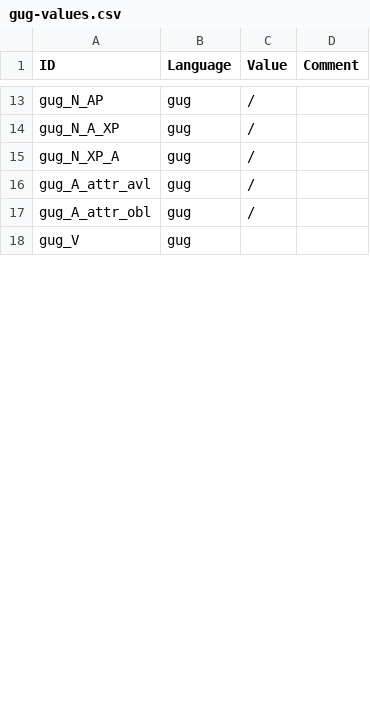
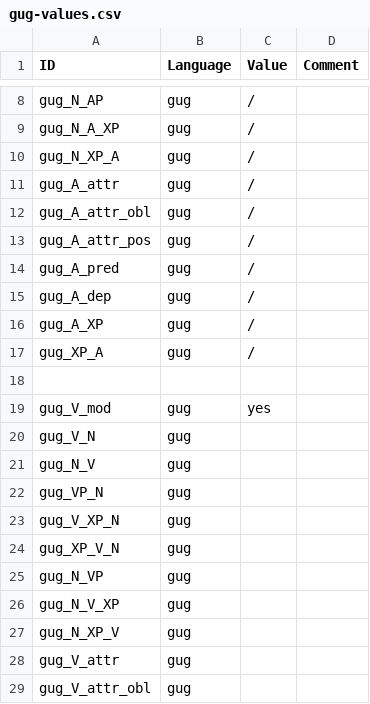
Before and after one commit to lxynk/nmdb-data, a CSV file: raw/gug-values.csv, drawn as a sheet; only a part is shown, gaps mark what is left out; the diff covers the shown part only.

Commit message:
Update gug-values.csv

```diff
--- a/raw/gug-values.csv
+++ b/raw/gug-values.csv
@@ -15,4 +10,20 @@ gug_N_A_XP,gug,/,
 gug_N_XP_A,gug,/,
-gug_A_attr_avl,gug,/,
+gug_A_attr,gug,/,
 gug_A_attr_obl,gug,/,
-gug_V,gug,,
+gug_A_attr_pos,gug,/,
+gug_A_pred,gug,/,
+gug_A_dep,gug,/,
+gug_A_XP,gug,/,
+gug_XP_A,gug,/,
+,,,
+gug_V_mod,gug,yes,
+gug_V_N,gug,,
+gug_N_V,gug,,
+gug_VP_N,gug,,
+gug_V_XP_N,gug,,
+gug_XP_V_N,gug,,
+gug_N_VP,gug,,
+gug_N_V_XP,gug,,
+gug_N_XP_V,gug,,
+gug_V_attr,gug,,
+gug_V_attr_obl,gug,,
```
Also changed, not shown: 12 added rows, 2 removed rows and 4 edited cells elsewhere in this file.
